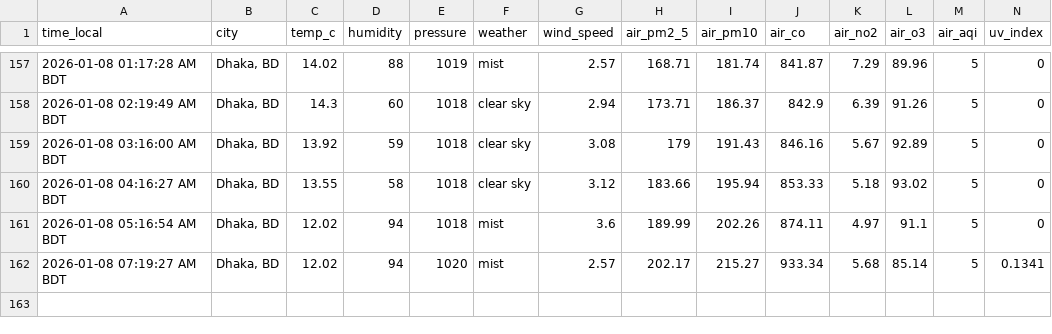
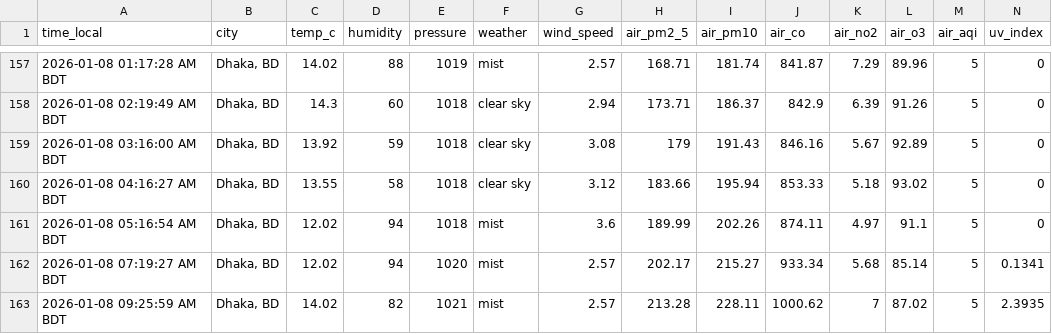
Before and after one commit to syedraihanali/dhaka-environment-logger, a CSV file: data/csv/environment_2026_01.csv, drawn as a sheet; only a part is shown, gaps mark what is left out.

Commit message:
Dhaka environment update: 2026-01-08 09:26 AM BDT

```diff
--- a/data/csv/environment_2026_01.csv
+++ b/data/csv/environment_2026_01.csv
@@ -162 +162,2 @@ time_local,city,temp_c,humidity,pressure,weather,wind_speed,air_pm2_5,air_pm10,a
 2026-01-08 07:19:27 AM BDT,"Dhaka, BD",12.02,94,1020,mist,2.57,202.17,215.27,933.34,5.68,85.14,5,0.1341
+2026-01-08 09:25:59 AM BDT,"Dhaka, BD",14.02,82,1021,mist,2.57,213.28,228.11,1000.62,7,87.02,5,2.3935
```
Also changed, not shown: 1 other file.
